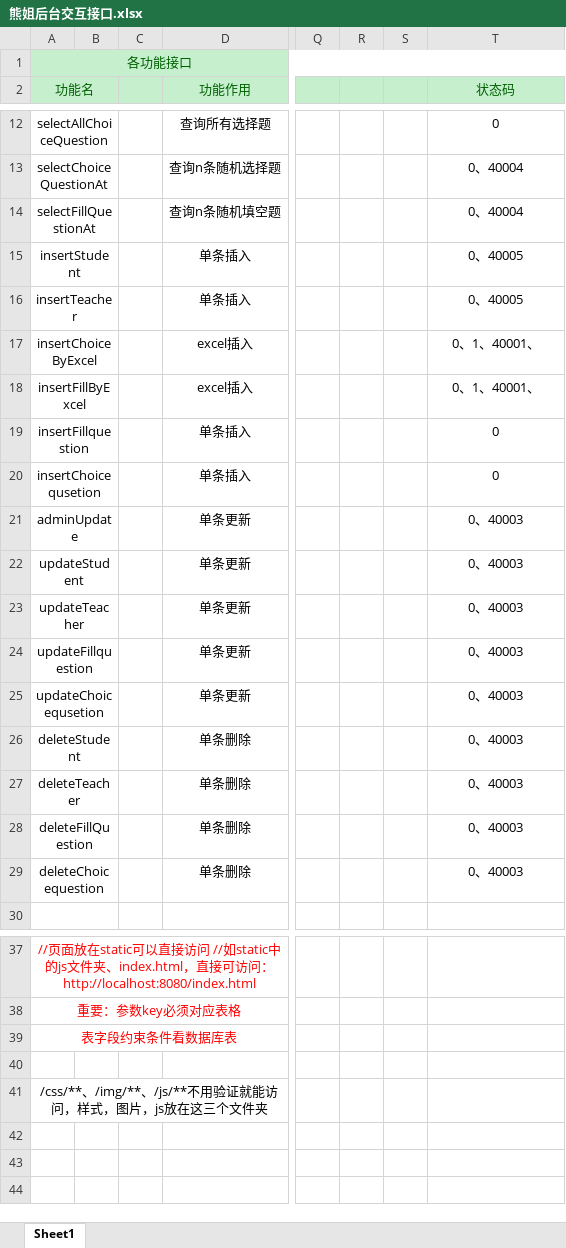
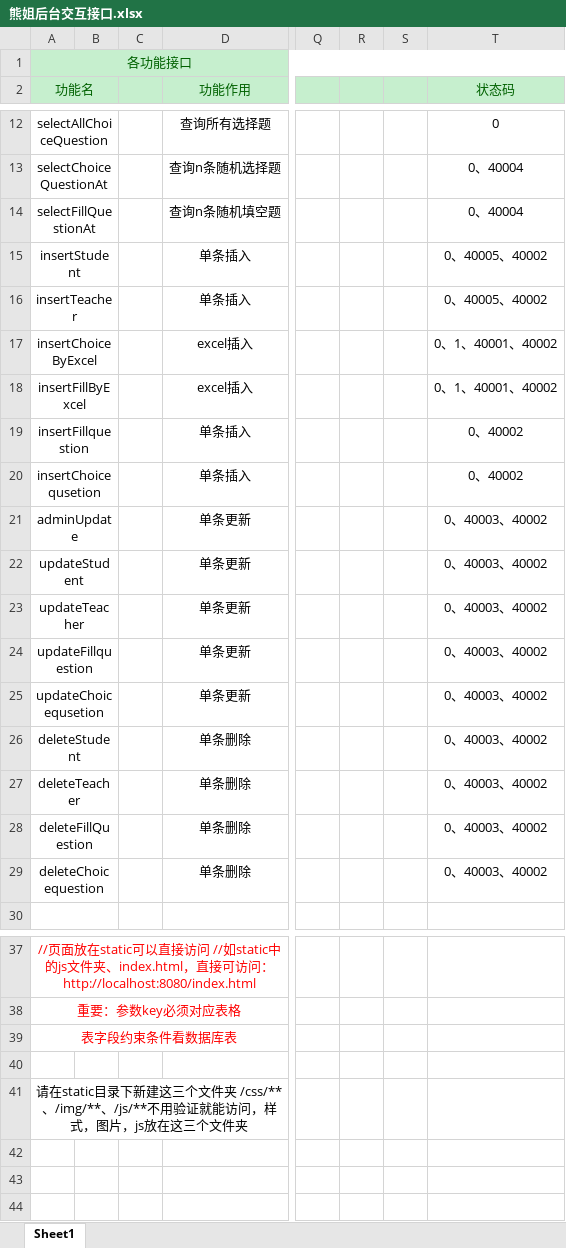
Before and after one commit to tms-project/test-online, an Excel workbook: src/main/resources/熊姐后台交互接口.xlsx, sheet Sheet1, drawn as a sheet; only a part is shown, gaps mark what is left out; values as stored, in another font and other column widths than the file's, no borders; the diff names each change by its address in the sheet, - before the commit and + after, or states it on an @@ line.

```diff
--- a/src/main/resources/熊姐后台交互接口.xlsx (sheet Sheet1)
+++ b/src/main/resources/熊姐后台交互接口.xlsx (sheet Sheet1)
-T15:T16 (状态码): 0、40005
+T15:T16 (状态码): 0、40005、40002
-T17:T18 (状态码): 0、1、40001、
+T17:T18 (状态码): 0、1、40001、40002
-T19:T20 (状态码): 0
+T19:T20 (状态码): 0、40002
-T21:T29 (状态码): 0、40003
+T21:T29 (状态码): 0、40003、40002
-A41 (功能名): /css/**、/img/**、…
+A41 (功能名): 请在static目录下新建这三个文件夹 /css/**、/img/**、…
```
Also changed, not shown: 11 other files.
